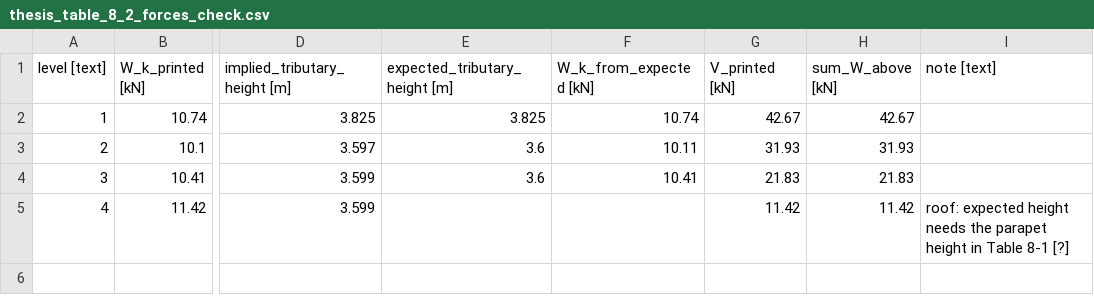
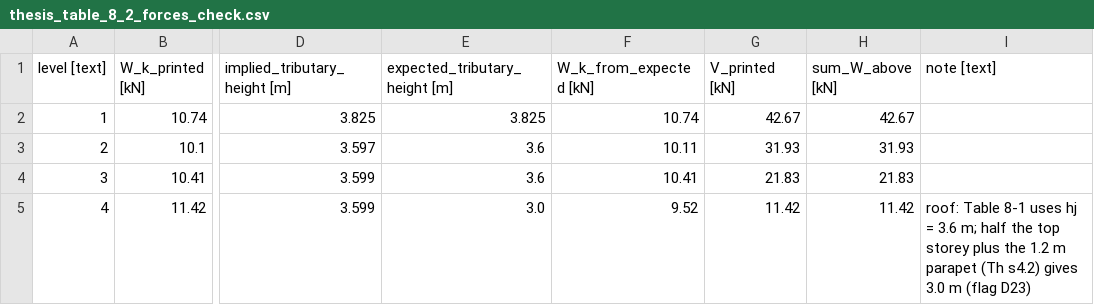
Before and after one commit to syednafizreja/ShellBench, a CSV file: results/thesis_table_8_2_forces_check.csv, drawn as a sheet; only a part is shown, gaps mark what is left out; the diff names each change by its address in the sheet, - before the commit and + after, or states it on an @@ line.

Commit message:
Record Day 8 decisions: wind test kept, D22 and D23 accepted
Roof wind check now uses the 1.2 m parapet of Th s4.2; Table 8-1 roof
row uses hj = 3.6 m, so the printed roof force is about 20 % high (D23).

```diff
--- a/results/thesis_table_8_2_forces_check.csv
+++ b/results/thesis_table_8_2_forces_check.csv
-E5 (expected_tributary_height [m]): (empty)
+E5 (expected_tributary_height [m]): 3.0
-F5 (W_k_from_expected [kN]): (empty)
+F5 (W_k_from_expected [kN]): 9.52
-I5 (note [text]): roof: expected height needs the parapet height in Table 8-1 [?]
+I5 (note [text]): roof: Table 8-1 uses hj = 3.6 m; half the top storey plus the 1.2 m parapet (Th s4.2) gives 3.0 m (flag D23)
```
Also changed, not shown: 6 other files.
